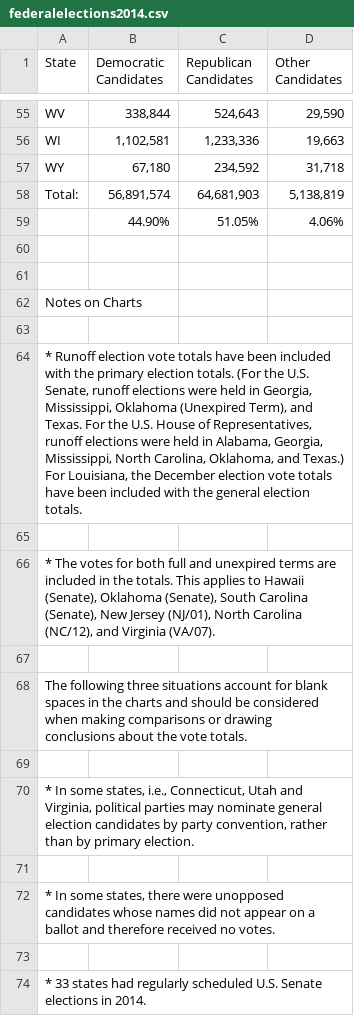
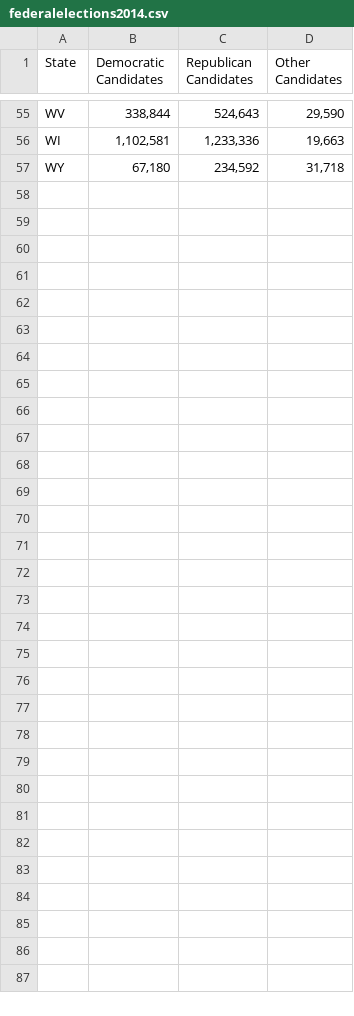
Before and after one commit to alex-keigley/Investigating-SVI-and-Heart-Related-Deaths, a CSV file: data/state-voter-data/federalelections2014.csv, drawn as a sheet; only a part is shown, gaps mark what is left out.

```diff
--- a/data/state-voter-data/federalelections2014.csv
+++ b/data/state-voter-data/federalelections2014.csv
@@ -57,18 +57 @@ WI,"1,102,581","1,233,336","19,663",,
 WY,"67,180","234,592","31,718",,
-Total:   ,"56,891,574","64,681,903","5,138,819",,
-,44.90%,51.05%,4.06%,,
-,,,,,
-,,,,,
-Notes on Charts,,,,,
-,,,,,
-"*  Runoff election vote totals have been included with the primary election totals.  (For the U.S. Senate, runoff elections were held in Georgia, Mississippi, Oklahoma (Unexpired Term), and Texas.  For the U.S. House of Representatives, runoff elections were held in Alabama, Georgia, Mississippi, North Carolina, Oklahoma, and Texas.)  For Louisiana, the December election vote totals have been included with the general election totals.",,,,,
-,,,,,
-"*  The votes for both full and unexpired terms are included in the totals.  This applies to Hawaii (Senate), Oklahoma (Senate), South Carolina (Senate), New Jersey (NJ/01), North Carolina (NC/12), and Virginia (VA/07).",,,,,
-,,,,,
-The following three situations account for blank spaces in the charts and should be considered when making comparisons or drawing conclusions about the vote totals.,,,,,
-,,,,,
-"*  In some states, i.e., Connecticut, Utah and Virginia, political parties may nominate general election candidates by party convention, rather than by primary election.",,,,,
-,,,,,
-"*  In some states, there were unopposed candidates whose names did not appear on a ballot and therefore received no votes.",,,,,
-,,,,,
-    *  33 states had regularly scheduled U.S. Senate elections in 2014.,,,,,
```
Also changed, not shown: data/state-voter-data/federalelections2016.csv, data/state-voter-data/federalelections2018.csv, 6 other files.
